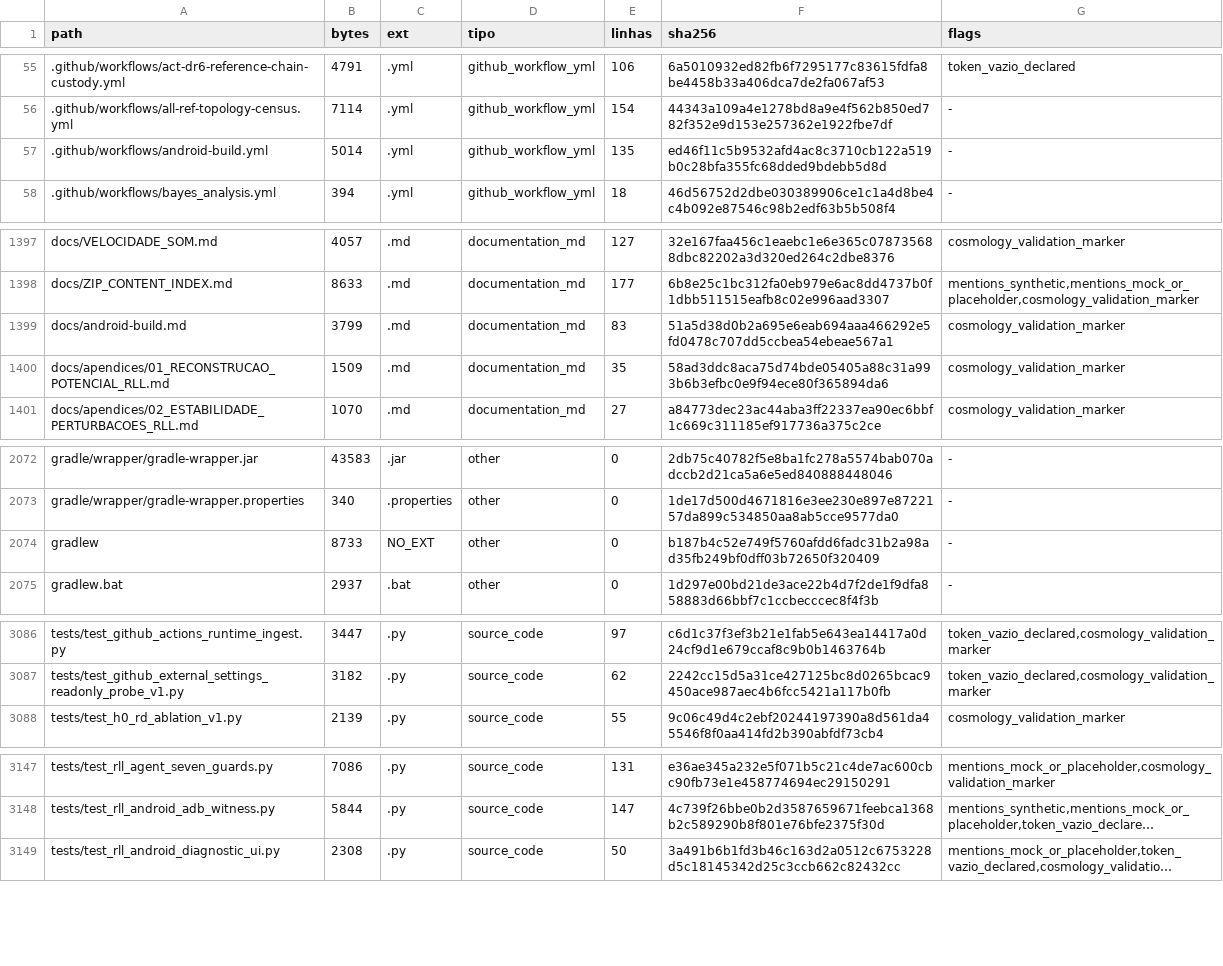
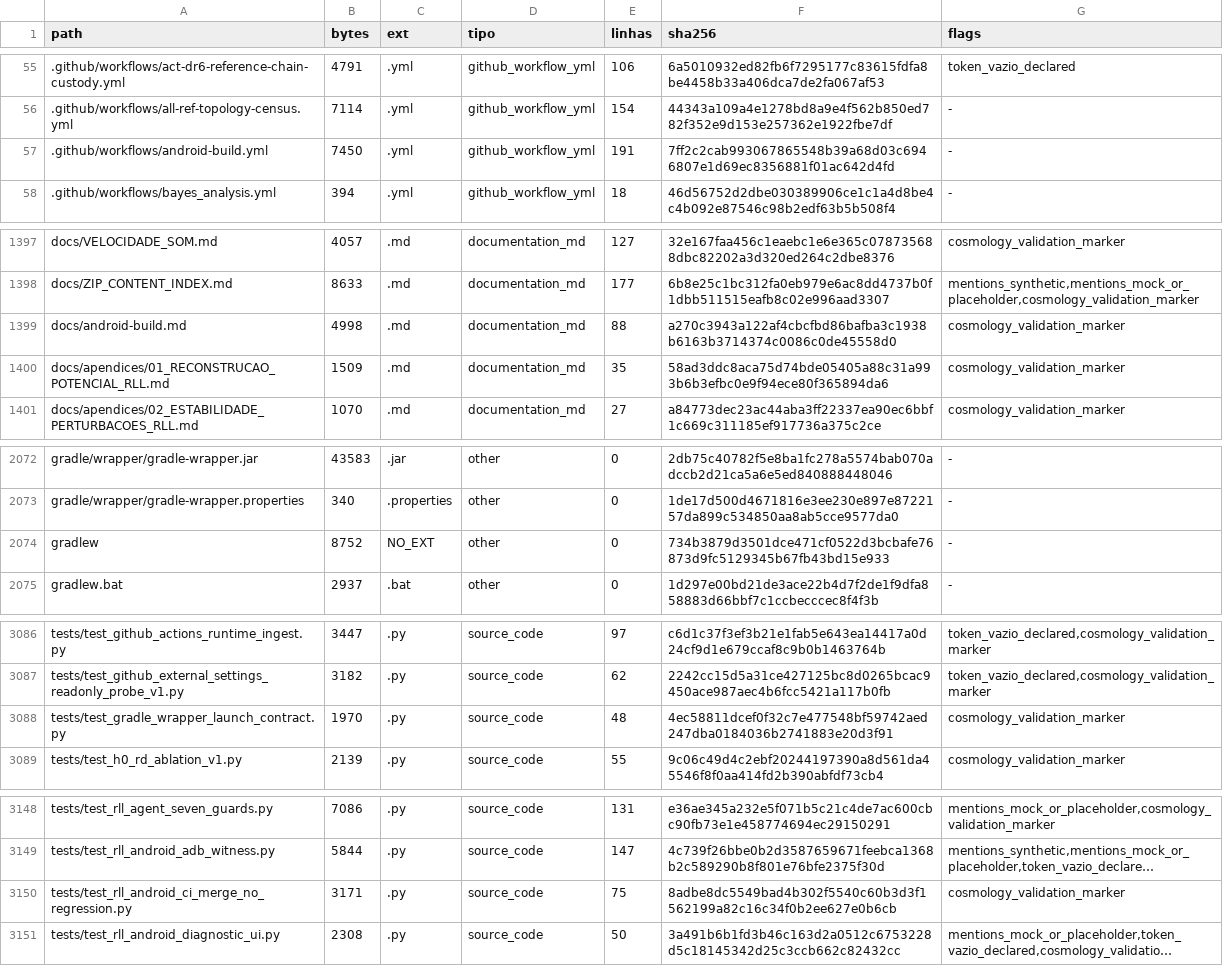
Before and after one commit to instituto-Rafael/relativity-living-light, a TSV file: data/results/repo_inventory.tsv, drawn as a sheet; only a part is shown, gaps mark what is left out; long unchanged cells end in …; the diff names each change by its address in the sheet, - before the commit and + after, or states it on an @@ line.

Commit message:
fix(inventory): materialize exact CI output for resolved main/lab Android workflow

```diff
--- a/data/results/repo_inventory.tsv
+++ b/data/results/repo_inventory.tsv
-B57 (bytes): 5014
+B57 (bytes): 7450
-E57 (linhas): 135
+E57 (linhas): 191
-F57 (sha256): ed46f11c5b9532afd4ac8c3710cb122a519b0c28bfa355fc68dded9bdebb5d8d
+F57 (sha256): 7ff2c2cab993067865548b39a68d03c6946807e1d69ec8356881f01ac642d4fd
-B1399 (bytes): 3799
+B1399 (bytes): 4998
-E1399 (linhas): 83
+E1399 (linhas): 88
-F1399 (sha256): 51a5d38d0b2a695e6eab694aaa466292e5fd0478c707dd5ccbea54ebeae567a1
+F1399 (sha256): a270c3943a122af4cbcfbd86bafba3c1938b6163b3714374c0086c0de45558d0
-B2074 (bytes): 8733
+B2074 (bytes): 8752
-F2074 (sha256): b187b4c52e749f5760afdd6fadc31b2a98ad35fb249bf0dff03b72650f320409
+F2074 (sha256): 734b3879d3501dce471cf0522d3bcbafe76873d9fc5129345b67fb43bd15e933
+row 3088: tests/test_gradle_wrapper_launch_contract.py | 1970 | .py | source_code | 48 | 4ec58811dcef0f32c7e477548bf59742aed247dba0184036b2741883e20d3f91 | cosmology_validation_marker
+row 3150: tests/test_rll_android_ci_merge_no_regression.py | 3171 | .py | source_code | 75 | 8adbe8dc5549bad4b302f5540c60b3d3f1562199a82c16c34f0b2ee627e0b6cb | cosmology_validation_marker
```
Also changed, not shown: 5 other files.
